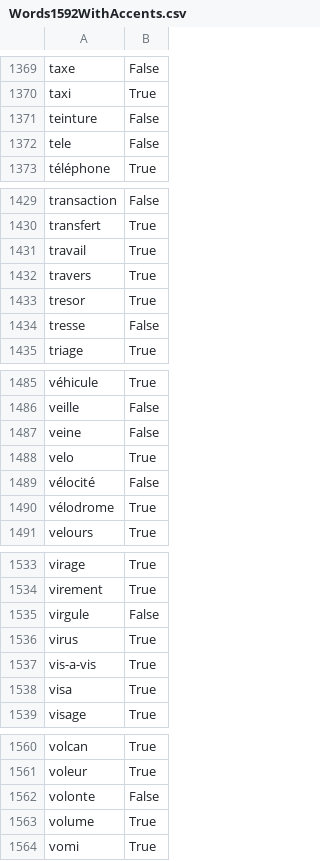
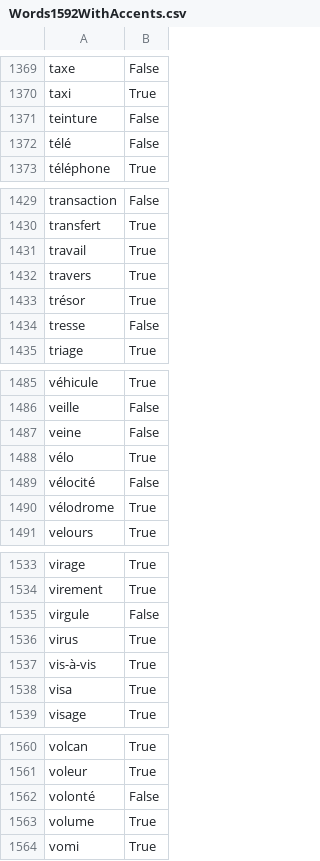
Before and after one commit to superturboryan/Genre, a CSV file: Genre/Words1592WithAccents.csv, drawn as a sheet; only a part is shown, gaps mark what is left out; the diff covers the shown part only.

```diff
--- a/Genre/Words1592WithAccents.csv
+++ b/Genre/Words1592WithAccents.csv
@@ -1371,3 +1371,3 @@ taxi,True
 teinture,False
-tele,False
+télé,False
 téléphone,True
@@ -1432,3 +1432,3 @@ travail,True
 travers,True
-tresor,True
+trésor,True
 tresse,False
@@ -1487,3 +1487,3 @@ veille,False
 veine,False
-velo,True
+vélo,True
 vélocité,False
@@ -1536,3 +1536,3 @@ virgule,False
 virus,True
-vis-a-vis,True
+vis-à-vis,True
 visa,True
@@ -1561,3 +1561,3 @@ volcan,True
 voleur,True
-volonte,False
+volonté,False
 volume,True
```
Also changed, not shown: 6 edited cells elsewhere in this file, 2 other files.
